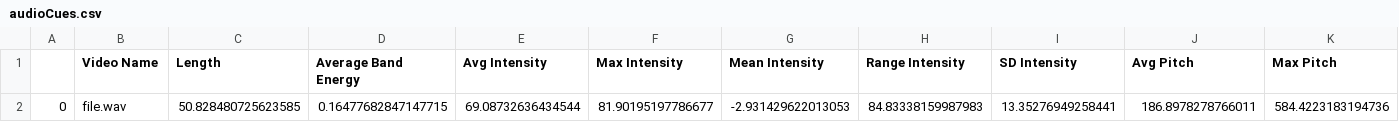
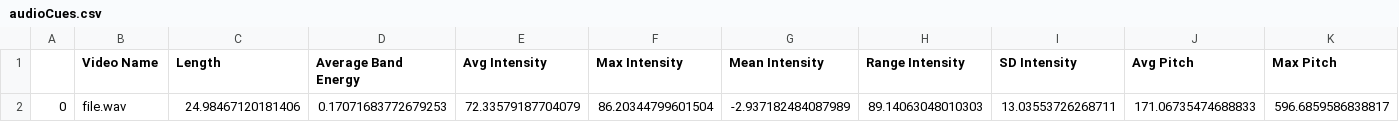
Before and after one commit to BE-PROJECTS2018/GroupNo45-Pantomath-bo, a CSV file: data_save/audioCues.csv, drawn as a sheet; only a part is shown; removed rows and columns are numbered as before the commit, all else as after; rows hold the shown columns only; the diff names each change by its address in the sheet, - before the commit and + after, or states it on an @@ line.

```diff
--- a/data_save/audioCues.csv
+++ b/data_save/audioCues.csv
-row 2: 0 | file.wav | 50.828480725623585 | 0.16477682847147715 | 69.08732636434544 | 81.90195197786677 | -2.931429622013053 | 84.83338159987983 | 13.35276949258441 | 186.8978278766011 | 584.4223183194736
+row 2: 0 | file.wav | 24.98467120181406 | 0.17071683772679253 | 72.33579187704079 | 86.20344799601504 | -2.937182484087989 | 89.14063048010303 | 13.03553726268711 | 171.06735474688833 | 596.6859586838817
```
Also changed, not shown: 10 other files.
